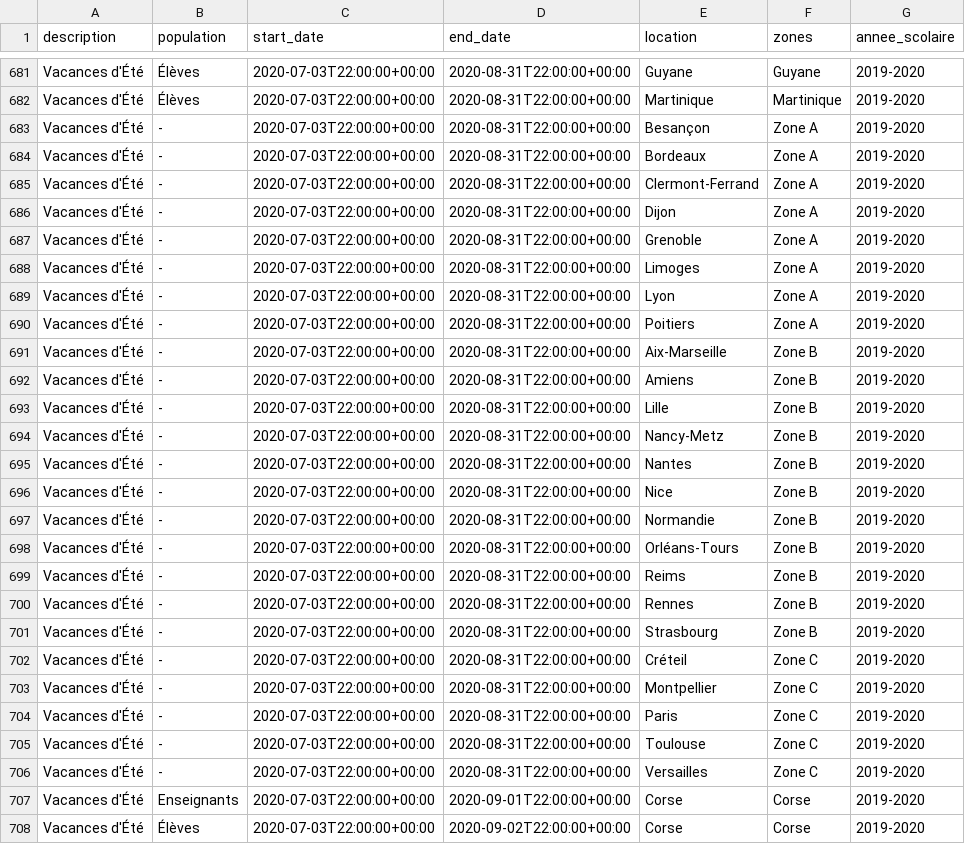
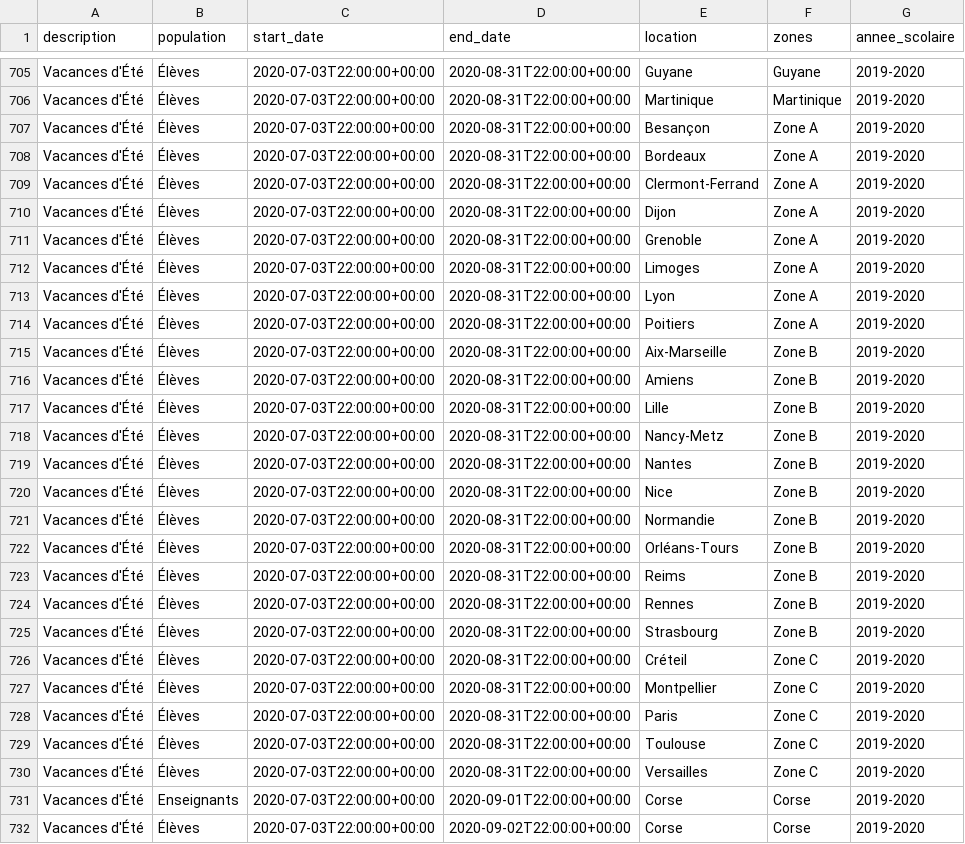
Before and after one commit to Domochip/dayinfo2mqtt, a CSV file: resources/fr/fr.csv, drawn as a sheet; only a part is shown, gaps mark what is left out; the diff covers the shown part only.

```diff
--- a/resources/fr/fr.csv
+++ b/resources/fr/fr.csv
@@ -682,26 +706,26 @@ Vacances d'Été;Élèves;2020-07-03T22:00:00+00:00;2020-08-31T22:00:00+00:00;Gu
 Vacances d'Été;Élèves;2020-07-03T22:00:00+00:00;2020-08-31T22:00:00+00:00;Martinique;Martinique;2019-2020
-Vacances d'Été;-;2020-07-03T22:00:00+00:00;2020-08-31T22:00:00+00:00;Besançon;Zone A;2019-2020
-Vacances d'Été;-;2020-07-03T22:00:00+00:00;2020-08-31T22:00:00+00:00;Bordeaux;Zone A;2019-2020
-Vacances d'Été;-;2020-07-03T22:00:00+00:00;2020-08-31T22:00:00+00:00;Clermont-Ferrand;Zone A;2019-2020
-Vacances d'Été;-;2020-07-03T22:00:00+00:00;2020-08-31T22:00:00+00:00;Dijon;Zone A;2019-2020
-Vacances d'Été;-;2020-07-03T22:00:00+00:00;2020-08-31T22:00:00+00:00;Grenoble;Zone A;2019-2020
-Vacances d'Été;-;2020-07-03T22:00:00+00:00;2020-08-31T22:00:00+00:00;Limoges;Zone A;2019-2020
-Vacances d'Été;-;2020-07-03T22:00:00+00:00;2020-08-31T22:00:00+00:00;Lyon;Zone A;2019-2020
-Vacances d'Été;-;2020-07-03T22:00:00+00:00;2020-08-31T22:00:00+00:00;Poitiers;Zone A;2019-2020
-Vacances d'Été;-;2020-07-03T22:00:00+00:00;2020-08-31T22:00:00+00:00;Aix-Marseille;Zone B;2019-2020
-Vacances d'Été;-;2020-07-03T22:00:00+00:00;2020-08-31T22:00:00+00:00;Amiens;Zone B;2019-2020
-Vacances d'Été;-;2020-07-03T22:00:00+00:00;2020-08-31T22:00:00+00:00;Lille;Zone B;2019-2020
-Vacances d'Été;-;2020-07-03T22:00:00+00:00;2020-08-31T22:00:00+00:00;Nancy-Metz;Zone B;2019-2020
-Vacances d'Été;-;2020-07-03T22:00:00+00:00;2020-08-31T22:00:00+00:00;Nantes;Zone B;2019-2020
-Vacances d'Été;-;2020-07-03T22:00:00+00:00;2020-08-31T22:00:00+00:00;Nice;Zone B;2019-2020
-Vacances d'Été;-;2020-07-03T22:00:00+00:00;2020-08-31T22:00:00+00:00;Normandie;Zone B;2019-2020
-Vacances d'Été;-;2020-07-03T22:00:00+00:00;2020-08-31T22:00:00+00:00;Orléans-Tours;Zone B;2019-2020
-Vacances d'Été;-;2020-07-03T22:00:00+00:00;2020-08-31T22:00:00+00:00;Reims;Zone B;2019-2020
-Vacances d'Été;-;2020-07-03T22:00:00+00:00;2020-08-31T22:00:00+00:00;Rennes;Zone B;2019-2020
-Vacances d'Été;-;2020-07-03T22:00:00+00:00;2020-08-31T22:00:00+00:00;Strasbourg;Zone B;2019-2020
-Vacances d'Été;-;2020-07-03T22:00:00+00:00;2020-08-31T22:00:00+00:00;Créteil;Zone C;2019-2020
-Vacances d'Été;-;2020-07-03T22:00:00+00:00;2020-08-31T22:00:00+00:00;Montpellier;Zone C;2019-2020
-Vacances d'Été;-;2020-07-03T22:00:00+00:00;2020-08-31T22:00:00+00:00;Paris;Zone C;2019-2020
-Vacances d'Été;-;2020-07-03T22:00:00+00:00;2020-08-31T22:00:00+00:00;Toulouse;Zone C;2019-2020
-Vacances d'Été;-;2020-07-03T22:00:00+00:00;2020-08-31T22:00:00+00:00;Versailles;Zone C;2019-2020
+Vacances d'Été;Élèves;2020-07-03T22:00:00+00:00;2020-08-31T22:00:00+00:00;Besançon;Zone A;2019-2020
+Vacances d'Été;Élèves;2020-07-03T22:00:00+00:00;2020-08-31T22:00:00+00:00;Bordeaux;Zone A;2019-2020
+Vacances d'Été;Élèves;2020-07-03T22:00:00+00:00;2020-08-31T22:00:00+00:00;Clermont-Ferrand;Zone A;2019-2020
+Vacances d'Été;Élèves;2020-07-03T22:00:00+00:00;2020-08-31T22:00:00+00:00;Dijon;Zone A;2019-2020
+Vacances d'Été;Élèves;2020-07-03T22:00:00+00:00;2020-08-31T22:00:00+00:00;Grenoble;Zone A;2019-2020
+Vacances d'Été;Élèves;2020-07-03T22:00:00+00:00;2020-08-31T22:00:00+00:00;Limoges;Zone A;2019-2020
+Vacances d'Été;Élèves;2020-07-03T22:00:00+00:00;2020-08-31T22:00:00+00:00;Lyon;Zone A;2019-2020
+Vacances d'Été;Élèves;2020-07-03T22:00:00+00:00;2020-08-31T22:00:00+00:00;Poitiers;Zone A;2019-2020
+Vacances d'Été;Élèves;2020-07-03T22:00:00+00:00;2020-08-31T22:00:00+00:00;Aix-Marseille;Zone B;2019-2020
+Vacances d'Été;Élèves;2020-07-03T22:00:00+00:00;2020-08-31T22:00:00+00:00;Amiens;Zone B;2019-2020
+Vacances d'Été;Élèves;2020-07-03T22:00:00+00:00;2020-08-31T22:00:00+00:00;Lille;Zone B;2019-2020
+Vacances d'Été;Élèves;2020-07-03T22:00:00+00:00;2020-08-31T22:00:00+00:00;Nancy-Metz;Zone B;2019-2020
+Vacances d'Été;Élèves;2020-07-03T22:00:00+00:00;2020-08-31T22:00:00+00:00;Nantes;Zone B;2019-2020
+Vacances d'Été;Élèves;2020-07-03T22:00:00+00:00;2020-08-31T22:00:00+00:00;Nice;Zone B;2019-2020
+Vacances d'Été;Élèves;2020-07-03T22:00:00+00:00;2020-08-31T22:00:00+00:00;Normandie;Zone B;2019-2020
+Vacances d'Été;Élèves;2020-07-03T22:00:00+00:00;2020-08-31T22:00:00+00:00;Orléans-Tours;Zone B;2019-2020
+Vacances d'Été;Élèves;2020-07-03T22:00:00+00:00;2020-08-31T22:00:00+00:00;Reims;Zone B;2019-2020
+Vacances d'Été;Élèves;2020-07-03T22:00:00+00:00;2020-08-31T22:00:00+00:00;Rennes;Zone B;2019-2020
+Vacances d'Été;Élèves;2020-07-03T22:00:00+00:00;2020-08-31T22:00:00+00:00;Strasbourg;Zone B;2019-2020
+Vacances d'Été;Élèves;2020-07-03T22:00:00+00:00;2020-08-31T22:00:00+00:00;Créteil;Zone C;2019-2020
+Vacances d'Été;Élèves;2020-07-03T22:00:00+00:00;2020-08-31T22:00:00+00:00;Montpellier;Zone C;2019-2020
+Vacances d'Été;Élèves;2020-07-03T22:00:00+00:00;2020-08-31T22:00:00+00:00;Paris;Zone C;2019-2020
+Vacances d'Été;Élèves;2020-07-03T22:00:00+00:00;2020-08-31T22:00:00+00:00;Toulouse;Zone C;2019-2020
+Vacances d'Été;Élèves;2020-07-03T22:00:00+00:00;2020-08-31T22:00:00+00:00;Versailles;Zone C;2019-2020
 Vacances d'Été;Enseignants;2020-07-03T22:00:00+00:00;2020-09-01T22:00:00+00:00;Corse;Corse;2019-2020
```
Also changed, not shown: 24 added rows elsewhere in this file.
